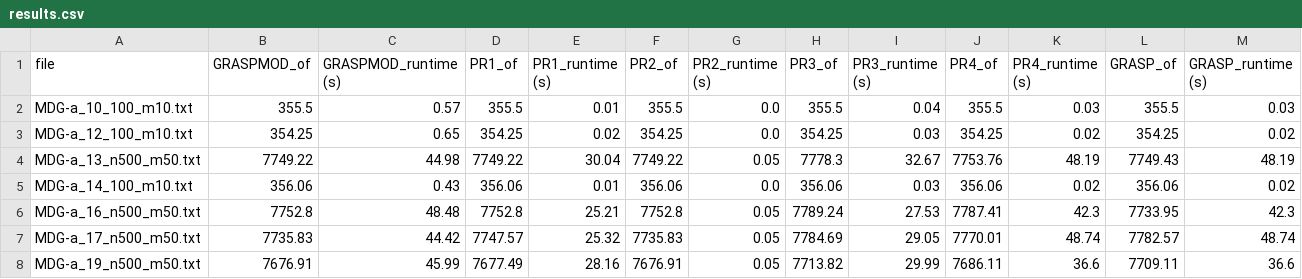
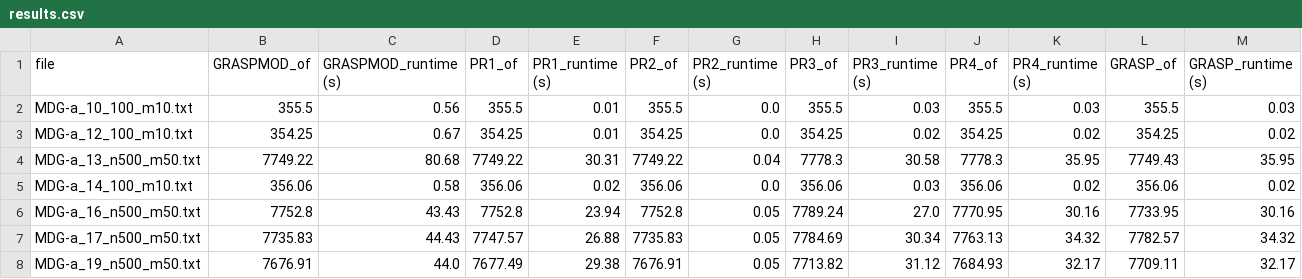
Before and after one commit to ge96cok/MIO-Project, a CSV file: results.csv, drawn as a sheet; only a part is shown; the diff covers the shown part only.

Commit message:
results with 0.5

```diff
--- a/results.csv
+++ b/results.csv
@@ -1,8 +1,8 @@
 file,GRASPMOD_of,GRASPMOD_runtime (s),PR1_of,PR1_runtime (s),PR2_of,PR2_runtime (s),PR3_of,PR3_runtime (s),PR4_of,PR4_runtime (s),GRASP_of,GRASP_runtime (s)
-MDG-a_10_100_m10.txt,355.5,0.57,355.5,0.01,355.5,0.0,355.5,0.04,355.5,0.03,355.5,0.03
-MDG-a_12_100_m10.txt,354.25,0.65,354.25,0.02,354.25,0.0,354.25,0.03,354.25,0.02,354.25,0.02
-MDG-a_13_n500_m50.txt,7749.22,44.98,7749.22,30.04,7749.22,0.05,7778.3,32.67,7753.76,48.19,7749.43,48.19
-MDG-a_14_100_m10.txt,356.06,0.43,356.06,0.01,356.06,0.0,356.06,0.03,356.06,0.02,356.06,0.02
-MDG-a_16_n500_m50.txt,7752.8,48.48,7752.8,25.21,7752.8,0.05,7789.24,27.53,7787.41,42.3,7733.95,42.3
-MDG-a_17_n500_m50.txt,7735.83,44.42,7747.57,25.32,7735.83,0.05,7784.69,29.05,7770.01,48.74,7782.57,48.74
-MDG-a_19_n500_m50.txt,7676.91,45.99,7677.49,28.16,7676.91,0.05,7713.82,29.99,7686.11,36.6,7709.11,36.6
+MDG-a_10_100_m10.txt,355.5,0.56,355.5,0.01,355.5,0.0,355.5,0.03,355.5,0.03,355.5,0.03
+MDG-a_12_100_m10.txt,354.25,0.67,354.25,0.01,354.25,0.0,354.25,0.02,354.25,0.02,354.25,0.02
+MDG-a_13_n500_m50.txt,7749.22,80.68,7749.22,30.31,7749.22,0.04,7778.3,30.58,7778.3,35.95,7749.43,35.95
+MDG-a_14_100_m10.txt,356.06,0.58,356.06,0.02,356.06,0.0,356.06,0.03,356.06,0.02,356.06,0.02
+MDG-a_16_n500_m50.txt,7752.8,43.43,7752.8,23.94,7752.8,0.05,7789.24,27.0,7770.95,30.16,7733.95,30.16
+MDG-a_17_n500_m50.txt,7735.83,44.43,7747.57,26.88,7735.83,0.05,7784.69,30.34,7763.13,34.32,7782.57,34.32
+MDG-a_19_n500_m50.txt,7676.91,44.0,7677.49,29.38,7676.91,0.05,7713.82,31.12,7684.93,32.17,7709.11,32.17
```
Also changed, not shown: 1 added row and 38 edited cells elsewhere in this file.
